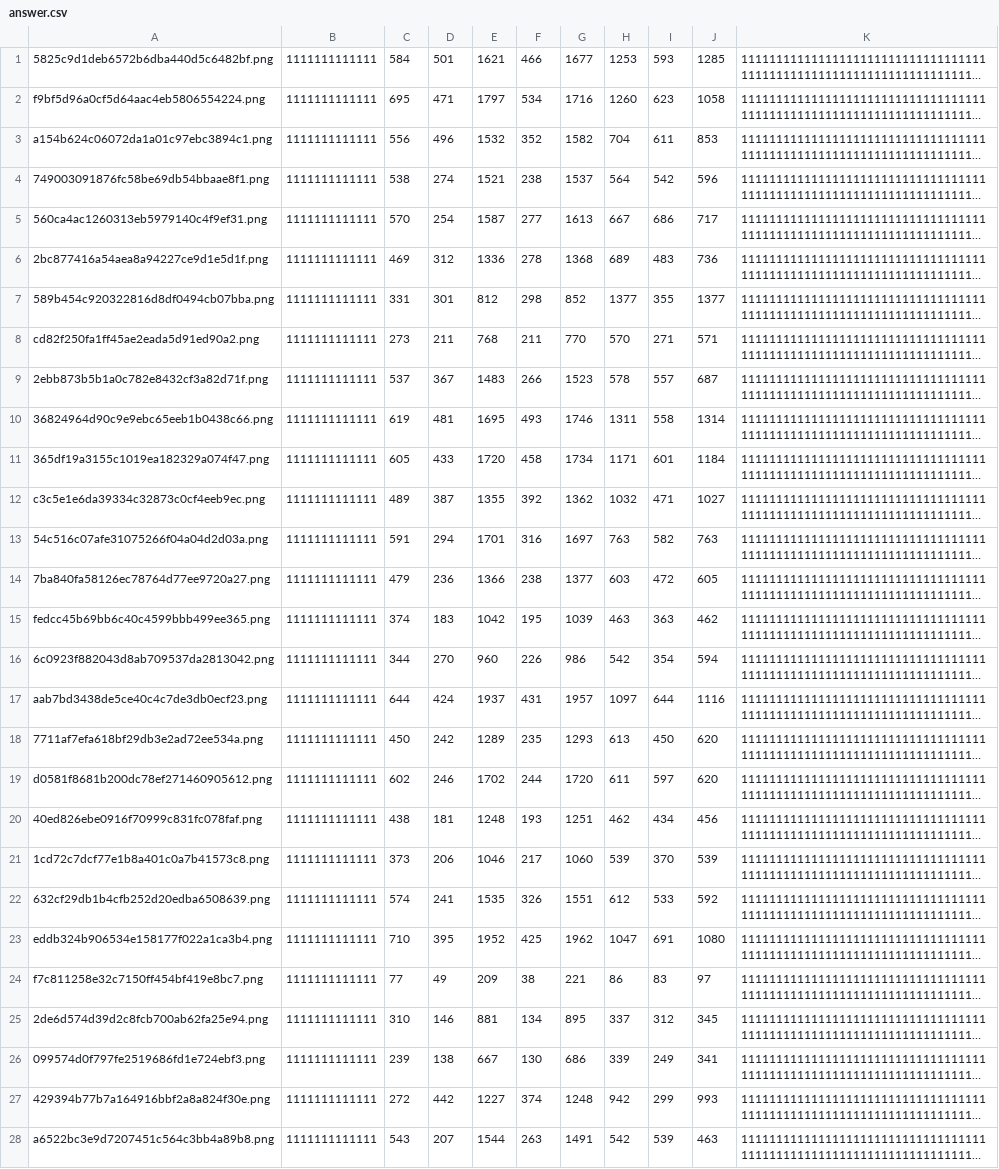
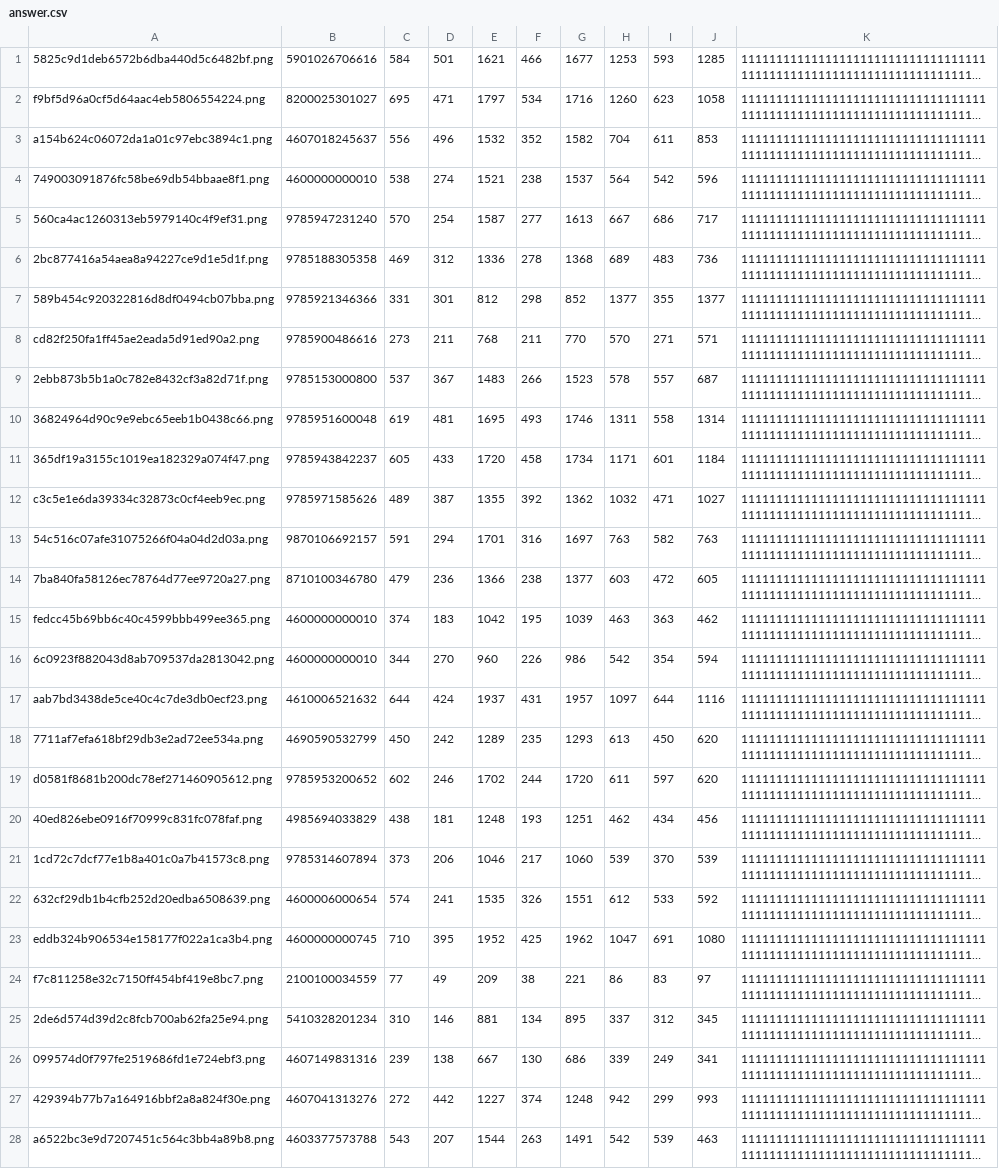
Before and after one commit to VashchilkoAV/course_ocr, a CSV file: task3/answer.csv, drawn as a sheet; only a part is shown; long unchanged cells end in …; the diff covers the shown part only; the diff names each change by its address in the sheet, - before the commit and + after, or states it on an @@ line.

```diff
--- a/task3/answer.csv
+++ b/task3/answer.csv
-B1: 1111111111111
+B1: 5901026706616
-B2: 1111111111111
+B2: 8200025301027
-B3: 1111111111111
+B3: 4607018245637
-B4: 1111111111111
+B4: 4600000000010
-B5: 1111111111111
+B5: 9785947231240
-B6: 1111111111111
+B6: 9785188305358
-B7: 1111111111111
+B7: 9785921346366
-B8: 1111111111111
+B8: 9785900486616
-B9: 1111111111111
+B9: 9785153000800
-B10: 1111111111111
+B10: 9785951600048
-B11: 1111111111111
+B11: 9785943842237
-B12: 1111111111111
+B12: 9785971585626
-B13: 1111111111111
+B13: 9870106692157
-B14: 1111111111111
+B14: 8710100346780
-B15:B16: 1111111111111
+B15:B16: 4600000000010
-B17: 1111111111111
+B17: 4610006521632
-B18: 1111111111111
+B18: 4690590532799
-B19: 1111111111111
+B19: 9785953200652
-B20: 1111111111111
+B20: 4985694033829
-B21: 1111111111111
+B21: 9785314607894
-B22: 1111111111111
+B22: 4600006000654
-B23: 1111111111111
+B23: 4600000000745
-B24: 1111111111111
+B24: 2100100034559
-B25: 1111111111111
+B25: 5410328201234
-B26: 1111111111111
+B26: 4607149831316
-B27: 1111111111111
+B27: 4607041313276
-B28: 1111111111111
+B28: 4603377573788
```
Also changed, not shown: 72 edited cells elsewhere in this file, 5 other files.
